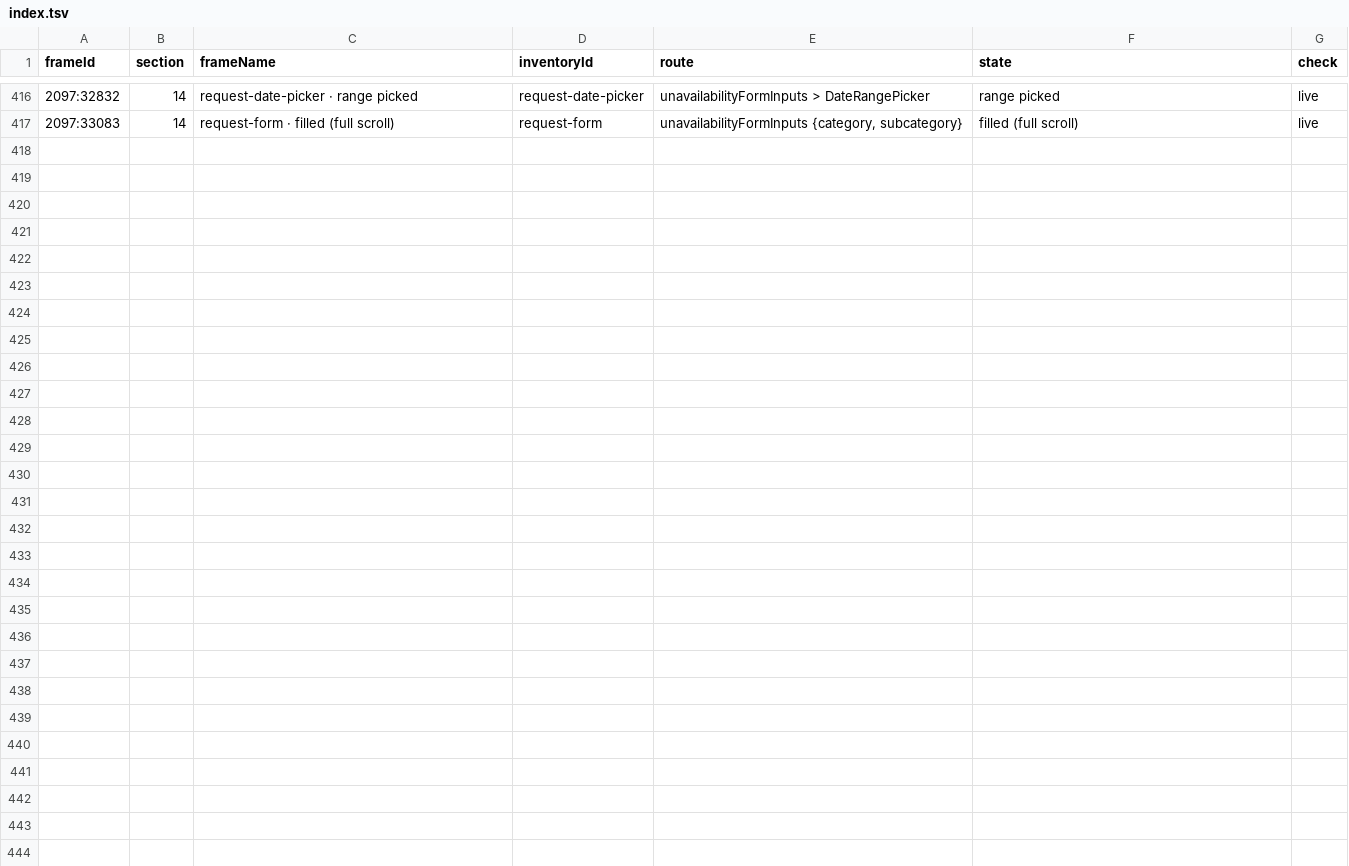
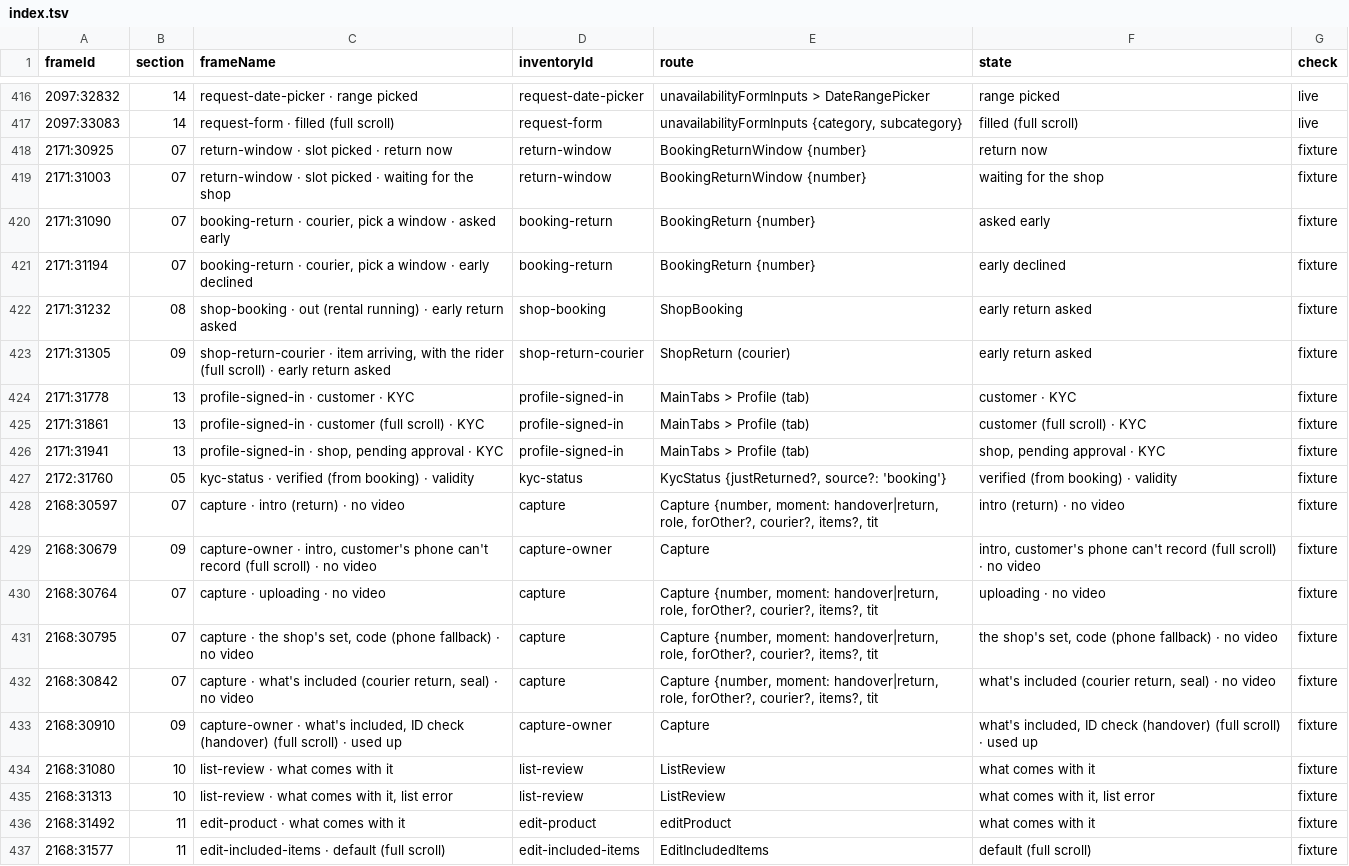
Before and after one commit to simplyrenit/rn-app, a TSV file: docs/renit-2.1-build/figma/index.tsv, drawn as a sheet; only a part is shown, gaps mark what is left out.

Commit message:
ENG-424: 2.1 Figma frames for ENG-442, ENG-446, ENG-453 and ENG-454 (22 new, 6 updated), exported and indexed

```diff
--- a/docs/renit-2.1-build/figma/index.tsv
+++ b/docs/renit-2.1-build/figma/index.tsv
@@ -417 +417,21 @@ frameId	section	frameName	inventoryId	route	state	check
 2097:33083	14	request-form · filled (full scroll)	request-form	unavailabilityFormInputs {category, subcategory}	filled (full scroll)	live
+2171:30925	07	return-window · slot picked · return now	return-window	BookingReturnWindow {number}	return now	fixture
+2171:31003	07	return-window · slot picked · waiting for the shop	return-window	BookingReturnWindow {number}	waiting for the shop	fixture
+2171:31090	07	booking-return · courier, pick a window · asked early	booking-return	BookingReturn {number}	asked early	fixture
+2171:31194	07	booking-return · courier, pick a window · early declined	booking-return	BookingReturn {number}	early declined	fixture
+2171:31232	08	shop-booking · out (rental running) · early return asked	shop-booking	ShopBooking	early return asked	fixture
+2171:31305	09	shop-return-courier · item arriving, with the rider (full scroll) · early return asked	shop-return-courier	ShopReturn (courier)	early return asked	fixture
+2171:31778	13	profile-signed-in · customer · KYC	profile-signed-in	MainTabs > Profile (tab)	customer · KYC	fixture
+2171:31861	13	profile-signed-in · customer (full scroll) · KYC	profile-signed-in	MainTabs > Profile (tab)	customer (full scroll) · KYC	fixture
+2171:31941	13	profile-signed-in · shop, pending approval · KYC	profile-signed-in	MainTabs > Profile (tab)	shop, pending approval · KYC	fixture
+2172:31760	05	kyc-status · verified (from booking) · validity	kyc-status	KycStatus {justReturned?, source?: 'booking'}	verified (from booking) · validity	fixture
+2168:30597	07	capture · intro (return) · no video	capture	Capture {number, moment: handover|return, role, forOther?, courier?, items?, tit	intro (return) · no video	fixture
+2168:30679	09	capture-owner · intro, customer's phone can't record (full scroll) · no video	capture-owner	Capture	intro, customer's phone can't record (full scroll) · no video	fixture
+2168:30764	07	capture · uploading · no video	capture	Capture {number, moment: handover|return, role, forOther?, courier?, items?, tit	uploading · no video	fixture
+2168:30795	07	capture · the shop's set, code (phone fallback) · no video	capture	Capture {number, moment: handover|return, role, forOther?, courier?, items?, tit	the shop's set, code (phone fallback) · no video	fixture
+2168:30842	07	capture · what's included (courier return, seal) · no video	capture	Capture {number, moment: handover|return, role, forOther?, courier?, items?, tit	what's included (courier return, seal) · no video	fixture
+2168:30910	09	capture-owner · what's included, ID check (handover) (full scroll) · used up	capture-owner	Capture	what's included, ID check (handover) (full scroll) · used up	fixture
+2168:31080	10	list-review · what comes with it	list-review	ListReview	what comes with it	fixture
+2168:31313	10	list-review · what comes with it, list error	list-review	ListReview	what comes with it, list error	fixture
+2168:31492	11	edit-product · what comes with it	edit-product	editProduct	what comes with it	fixture
+2168:31577	11	edit-included-items · default (full scroll)	edit-included-items	EditIncludedItems	default (full scroll)	fixture
```
Also changed, not shown: 49 other files.
